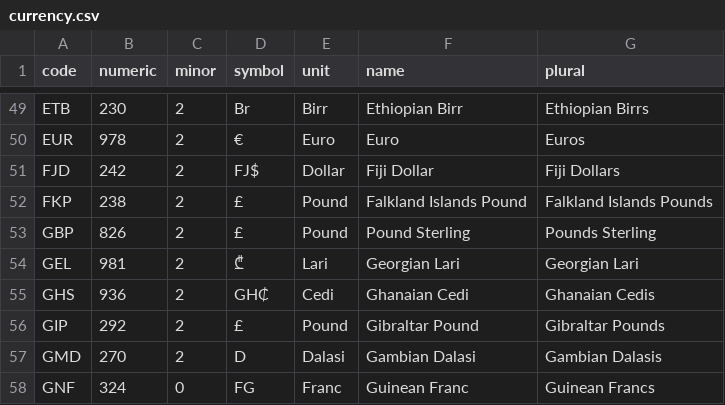
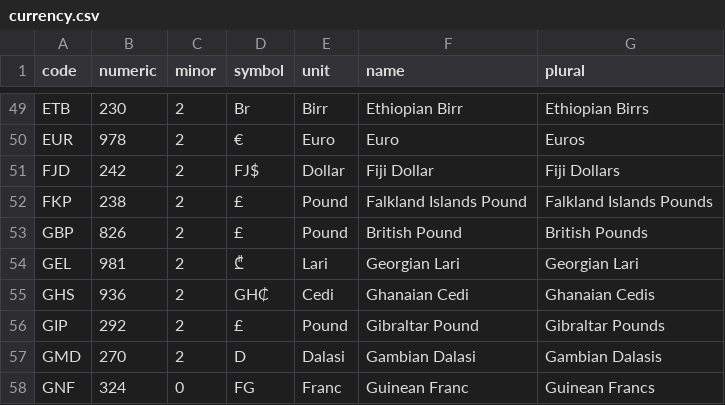
Before and after one commit to chensoft/geodb, a CSV file: datasets/currency.csv, drawn as a sheet; only a part is shown, gaps mark what is left out.

```diff
--- a/datasets/currency.csv
+++ b/datasets/currency.csv
@@ -52,3 +52,3 @@ FJD,242,2,FJ$,Dollar,Fiji Dollar,Fiji Dollars
 FKP,238,2,£,Pound,Falkland Islands Pound,Falkland Islands Pounds
-GBP,826,2,£,Pound,Pound Sterling,Pounds Sterling
+GBP,826,2,£,Pound,British Pound,British Pounds
 GEL,981,2,₾,Lari,Georgian Lari,Georgian Lari
```
Also changed, not shown: 6 other files.
